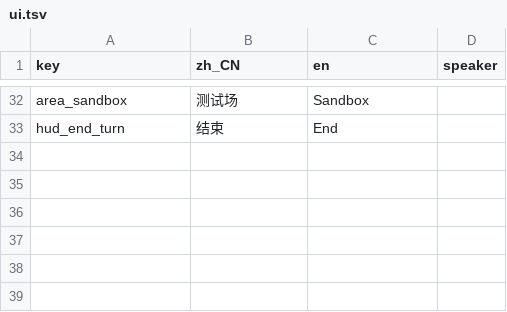
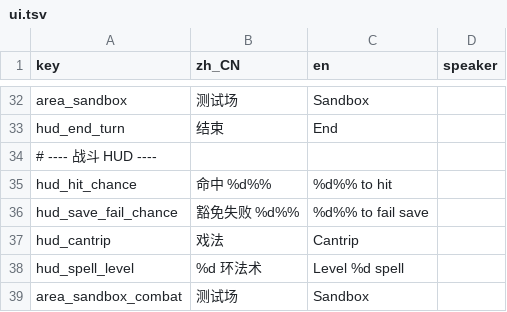
Before and after one commit to rdfzjack/InDev, a TSV file: data/text/ui.tsv, drawn as a sheet; only a part is shown, gaps mark what is left out; the diff names each change by its address in the sheet, - before the commit and + after, or states it on an @@ line.

```diff
--- a/data/text/ui.tsv
+++ b/data/text/ui.tsv
+row 34: # ---- 战斗 HUD ----
+row 35: hud_hit_chance | 命中 %d%% | %d%% to hit
+row 36: hud_save_fail_chance | 豁免失败 %d%% | %d%% to fail save
+row 37: hud_cantrip | 戏法 | Cantrip
+row 38: hud_spell_level | %d 环法术 | Level %d spell
+row 39: area_sandbox_combat | 测试场 | Sandbox
```
Also changed, not shown: data/text/rules.tsv, 27 other files.
